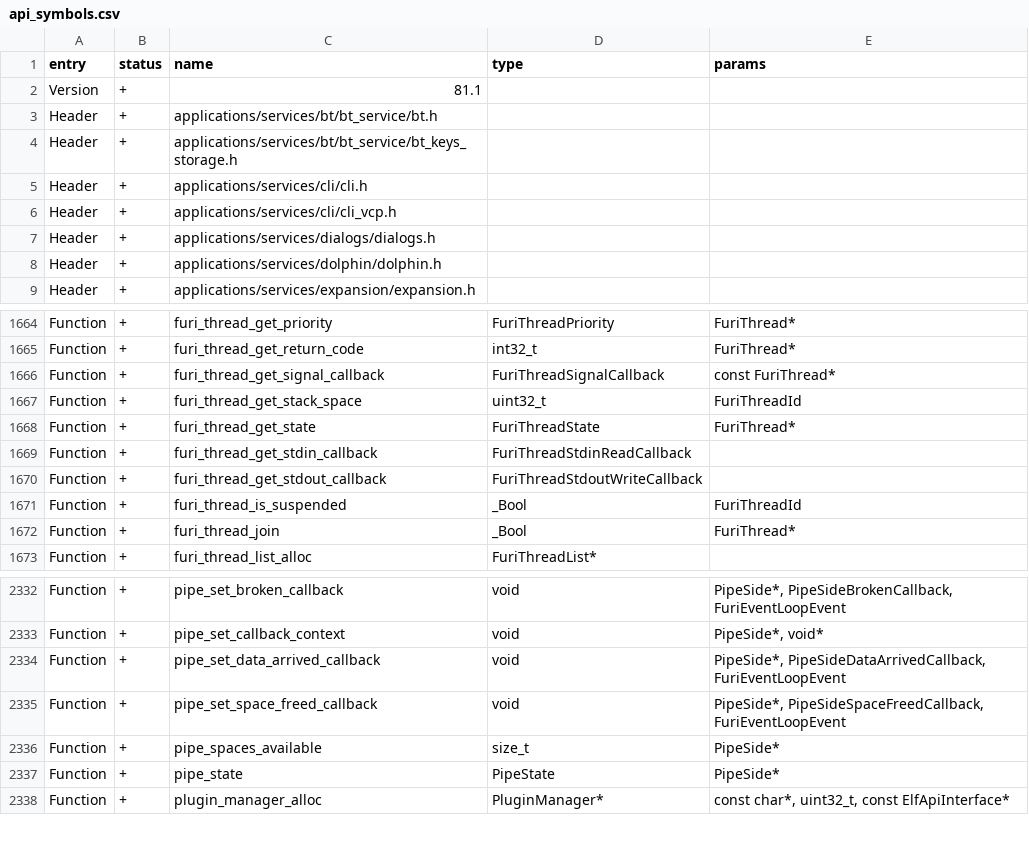
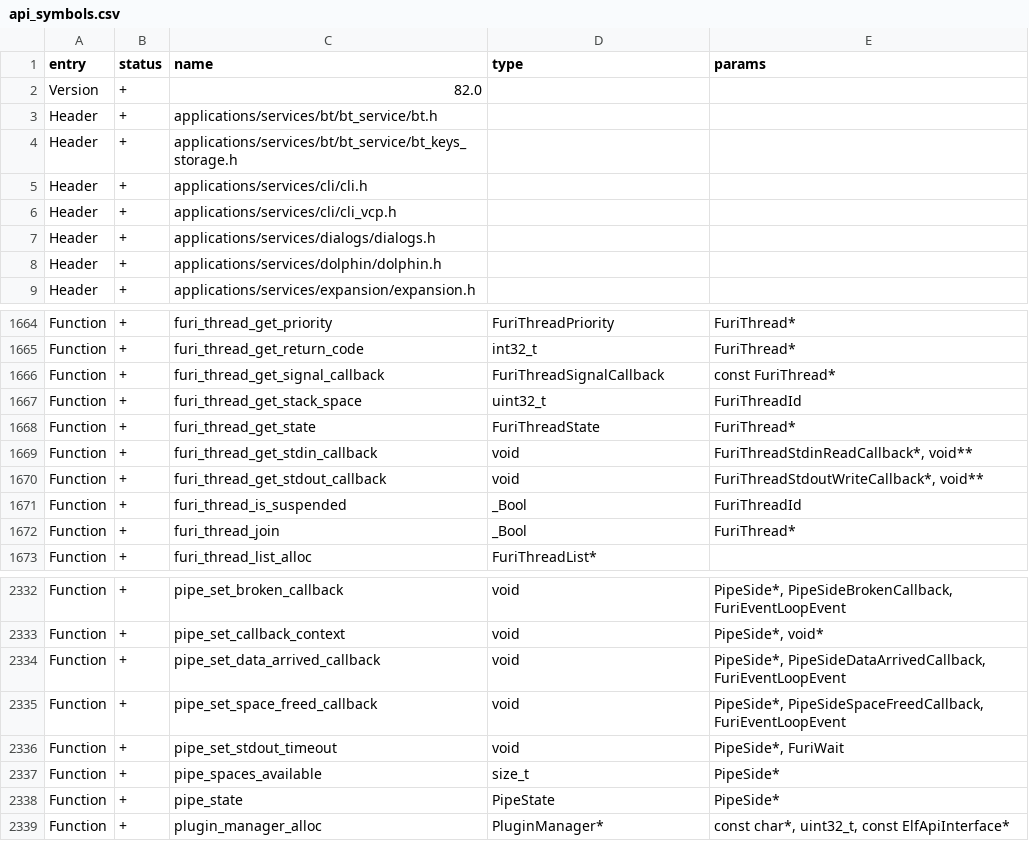
Before and after one commit to zinongli/flipperzero-firmware, a CSV file: targets/f18/api_symbols.csv, drawn as a sheet; only a part is shown, gaps mark what is left out.

Commit message:
[FL-3958] Stdio API improvements (#4110)
* improve thread stdio callback signatures
* pipe stdout timeout
* update api symbols

Co-authored-by: Aleksandr Kutuzov <alleteam@gmail.com>

```diff
--- a/targets/f18/api_symbols.csv
+++ b/targets/f18/api_symbols.csv
@@ -1,3 +1,3 @@
 entry,status,name,type,params
-Version,+,81.1,,
+Version,+,82.0,,
 Header,+,applications/services/bt/bt_service/bt.h,,
@@ -1668,4 +1668,4 @@ Function,+,furi_thread_get_stack_space,uint32_t,FuriThreadId
 Function,+,furi_thread_get_state,FuriThreadState,FuriThread*
-Function,+,furi_thread_get_stdin_callback,FuriThreadStdinReadCallback,
-Function,+,furi_thread_get_stdout_callback,FuriThreadStdoutWriteCallback,
+Function,+,furi_thread_get_stdin_callback,void,"FuriThreadStdinReadCallback*, void**"
+Function,+,furi_thread_get_stdout_callback,void,"FuriThreadStdoutWriteCallback*, void**"
 Function,+,furi_thread_is_suspended,_Bool,FuriThreadId
@@ -2335,2 +2335,3 @@ Function,+,pipe_set_data_arrived_callback,void,"PipeSide*, PipeSideDataArrivedCa
 Function,+,pipe_set_space_freed_callback,void,"PipeSide*, PipeSideSpaceFreedCallback, FuriEventLoopEvent"
+Function,+,pipe_set_stdout_timeout,void,"PipeSide*, FuriWait"
 Function,+,pipe_spaces_available,size_t,PipeSide*
```
Also changed, not shown: targets/f7/api_symbols.csv, 5 other files.
